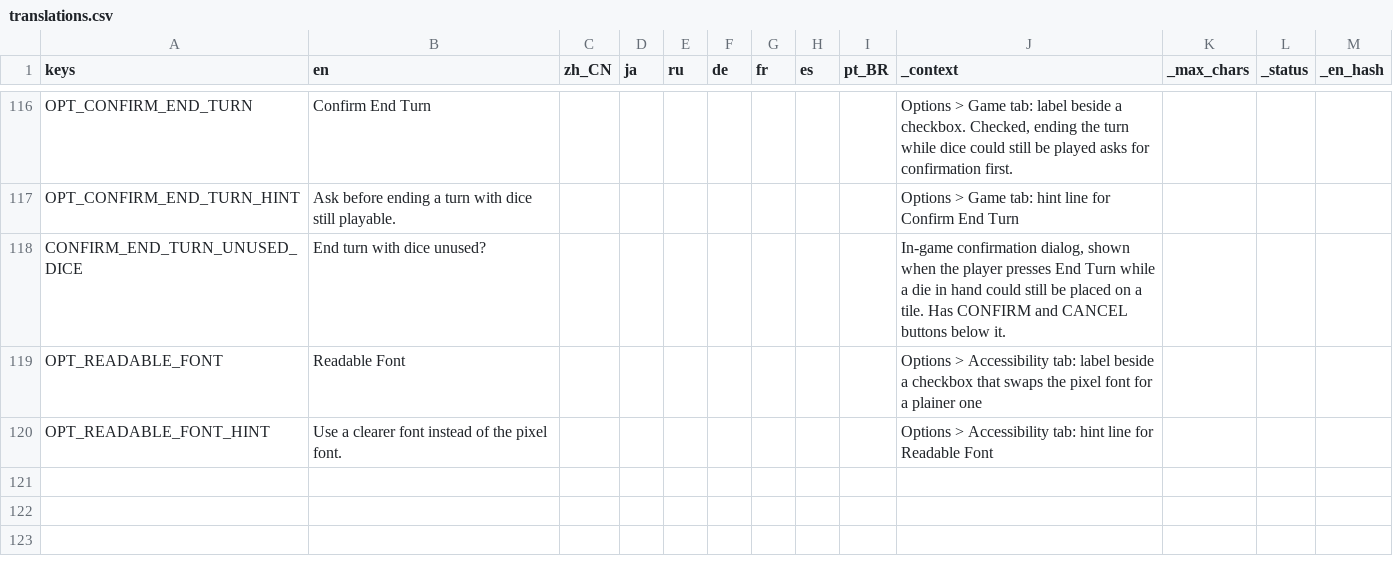
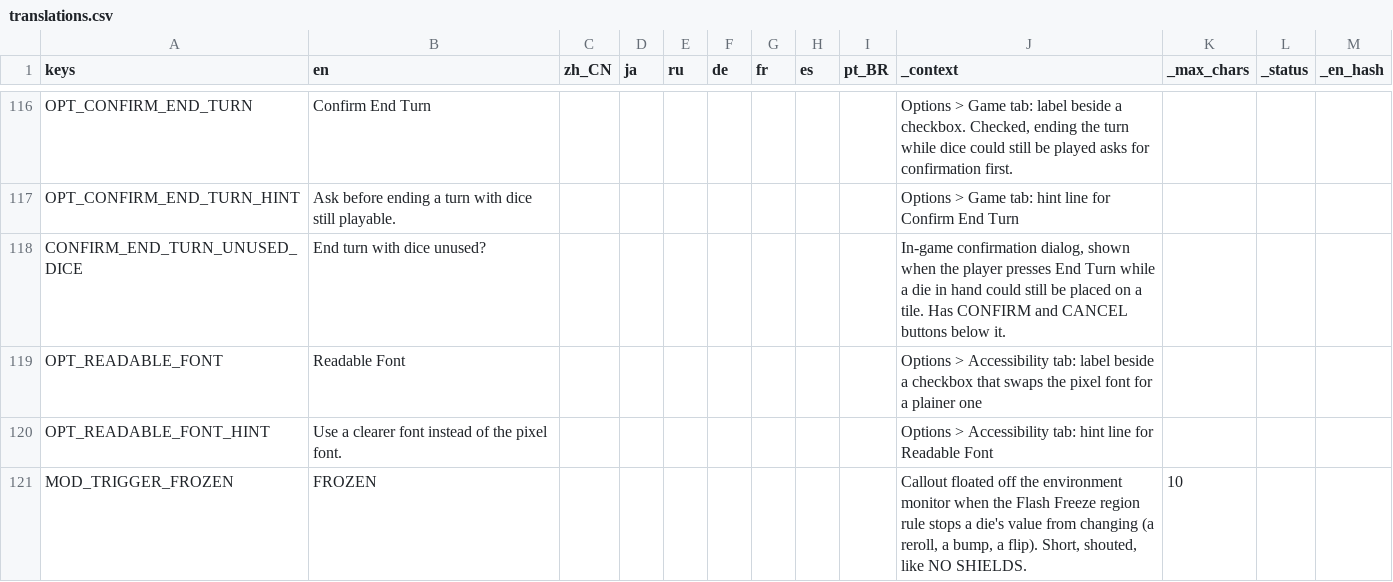
Before and after one commit to Andrew-D-Gibson/DieFighter, a CSV file: Localization/translations.csv, drawn as a sheet; only a part is shown, gaps mark what is left out; the diff names each change by its address in the sheet, - before the commit and + after, or states it on an @@ line.

```diff
--- a/Localization/translations.csv
+++ b/Localization/translations.csv
+row 121: MOD_TRIGGER_FROZEN | FROZEN |  |  |  |  |  |  |  | Callout floated off the environment monitor when the Flash Freeze region rule stops a die's value from changing (a reroll, a bump, a flip). Short, shouted, like NO SHIELDS. | 10
```
Also changed, not shown: 19 other files.
